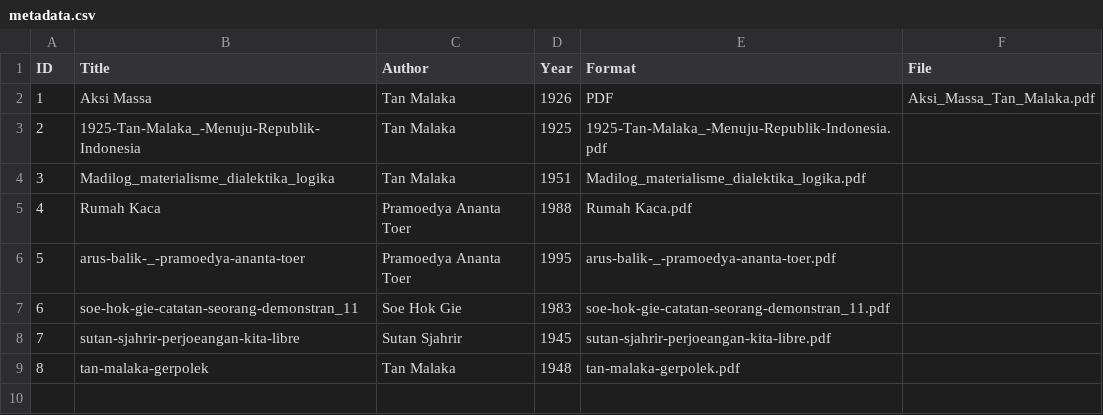
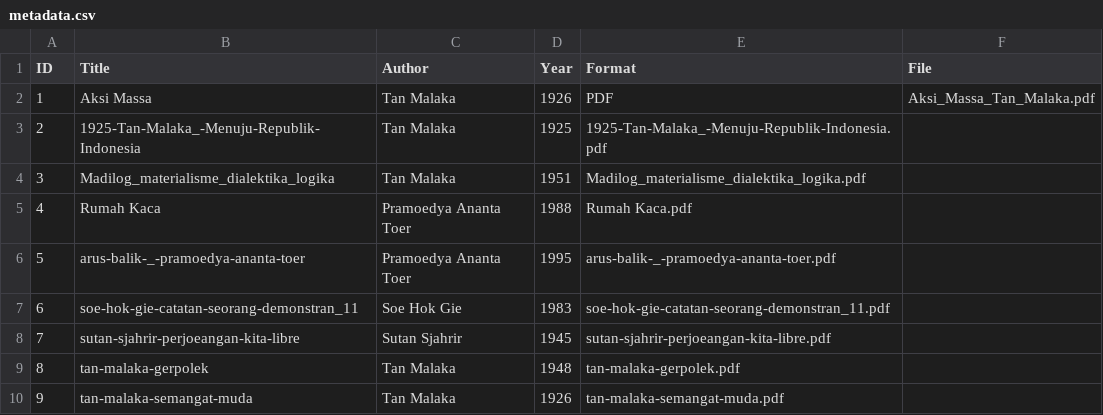
Before and after one commit to risyadakbar76Keren/digitallibrary, a CSV file: metadata/metadata.csv, drawn as a sheet.

Commit message:
Update metadata.csv

```diff
--- a/metadata/metadata.csv
+++ b/metadata/metadata.csv
@@ -9 +9,2 @@ ID,Title,Author,Year,Format,File
 8,tan-malaka-gerpolek,Tan Malaka,1948,tan-malaka-gerpolek.pdf
+9,tan-malaka-semangat-muda,Tan Malaka,1926,tan-malaka-semangat-muda.pdf
```
